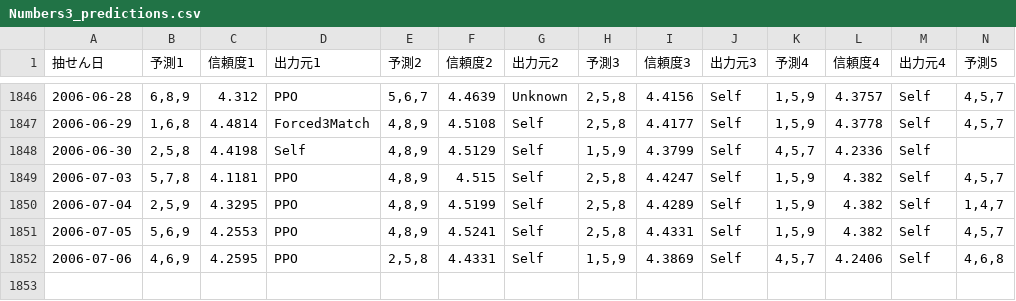
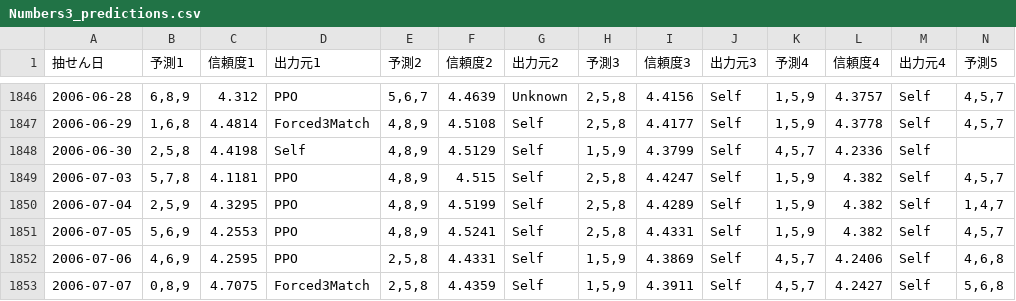
Before and after one commit to Joker7822/num3_v2, a CSV file: Numbers3_predictions.csv, drawn as a sheet; only a part is shown, gaps mark what is left out; rows hold the shown columns only; the diff names each change by its address in the sheet, - before the commit and + after, or states it on an @@ line.

```diff
--- a/Numbers3_predictions.csv
+++ b/Numbers3_predictions.csv
+row 1853: 2006-07-07 | 0,8,9 | 4.7075 | Forced3Match | 2,5,8 | 4.4359 | Self | 1,5,9 | 4.3911 | Self | 4,5,7 | 4.2427 | Self | 5,6,8
```
